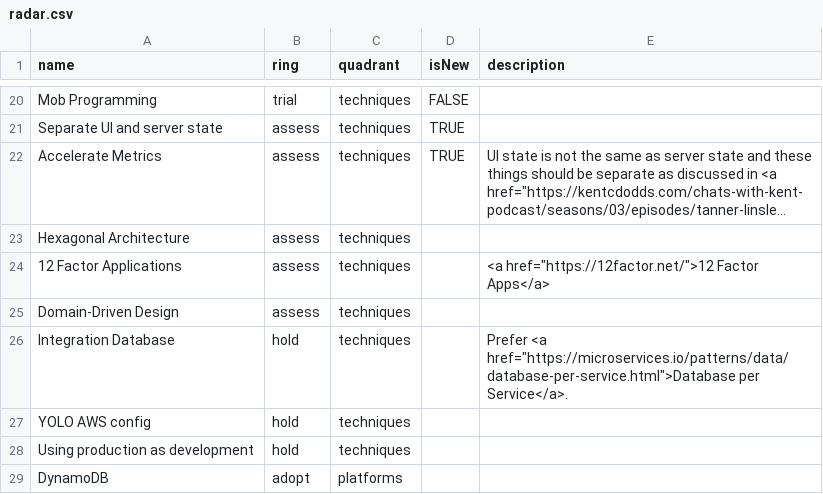
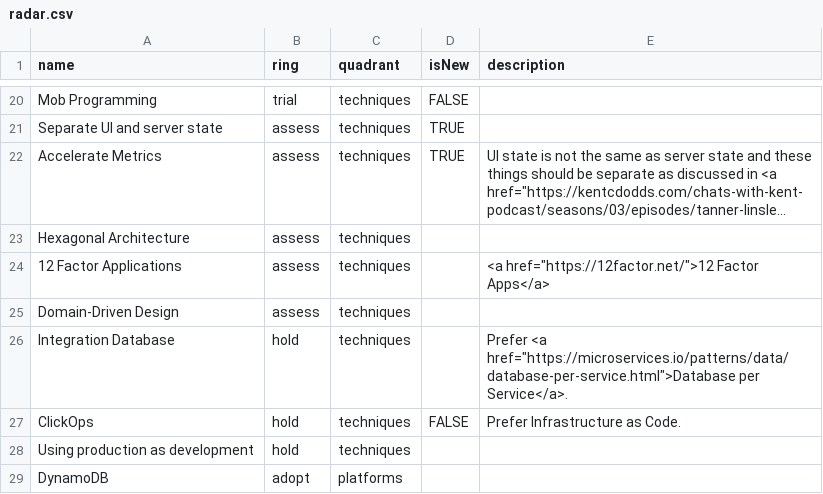
Before and after one commit to conqa/tech-radar, a CSV file: radar.csv, drawn as a sheet; only a part is shown, gaps mark what is left out; long unchanged cells end in ….

Commit message:
change yolo aws config to clickops

```diff
--- a/radar.csv
+++ b/radar.csv
@@ -26,3 +26,3 @@ Domain-Driven Design,assess,techniques,,
 Integration Database,hold,techniques,,"Prefer <a href=""https://microservices.io/patterns/data/database-per-service.html"">Database per Service</a>."
-YOLO AWS config,hold,techniques,,
+ClickOps,hold,techniques,FALSE,"Prefer Infrastructure as Code."
 Using production as development,hold,techniques,,
```
